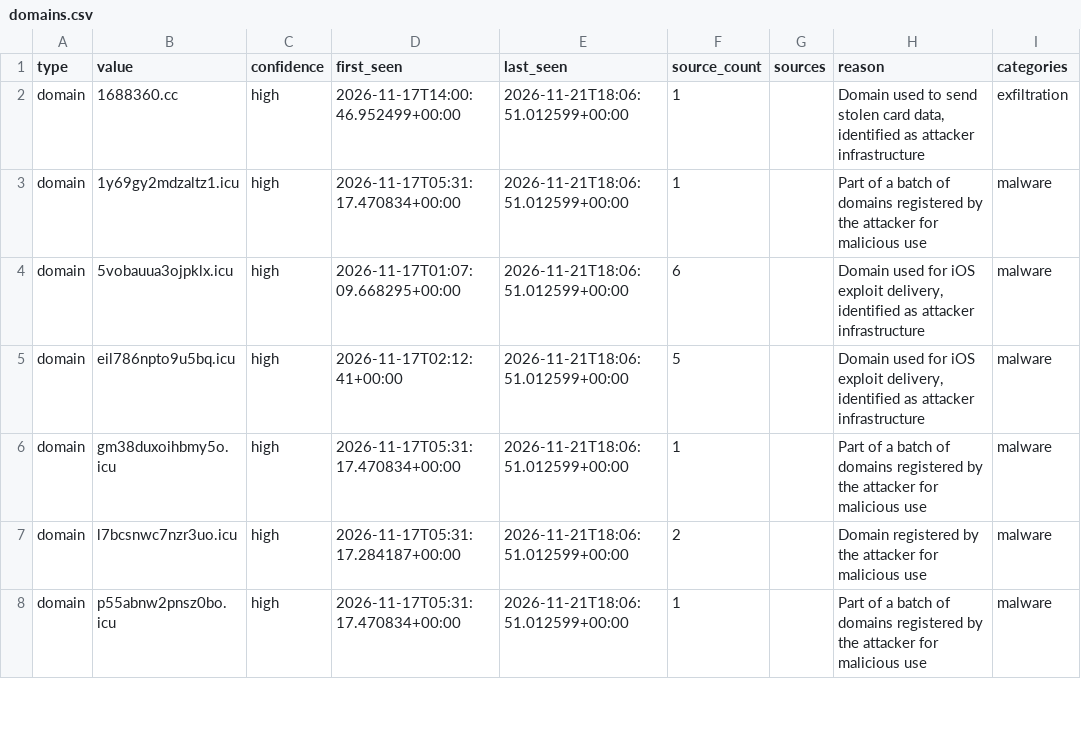
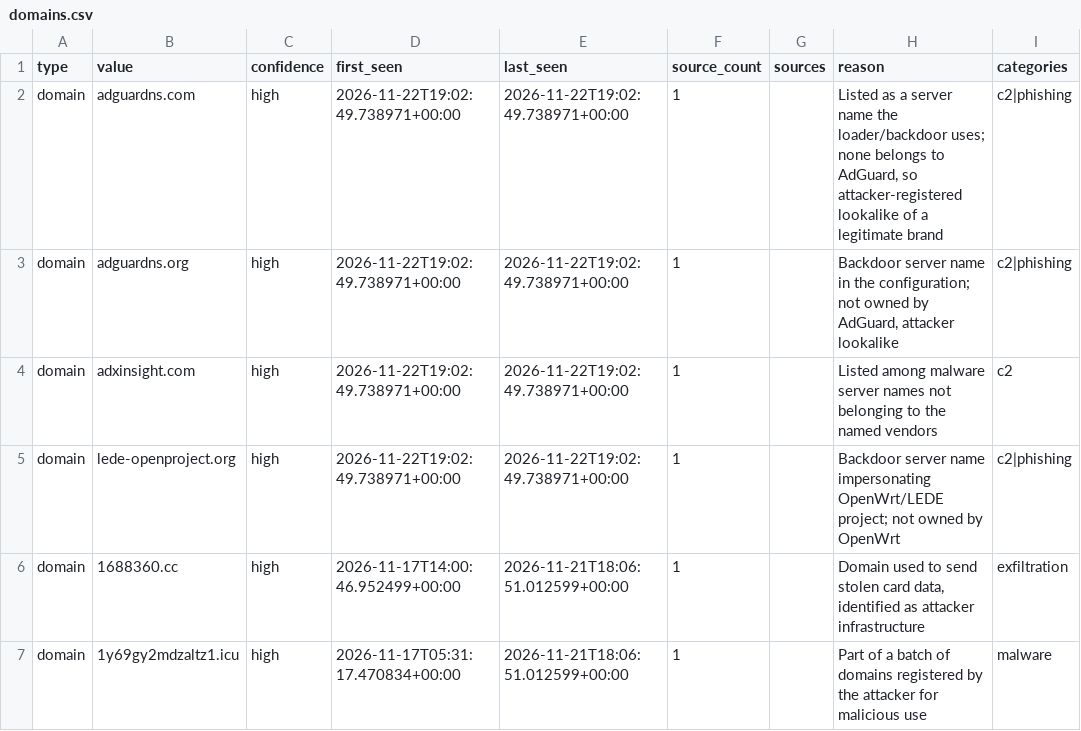
Before and after one commit to Jam0k/Public-Feeds-IOCs, a CSV file: feeds/full/domains.csv, drawn as a sheet; only a part is shown; the shorter side is filled out with more unchanged rows; the diff names each change by its address in the sheet, - before the commit and + after, or states it on an @@ line.

Commit message:
feeds: 851 network indicators (2026-11-23)

```diff
--- a/feeds/full/domains.csv
+++ b/feeds/full/domains.csv
+row 2: domain | adguardns.com | high | 2026-11-22T19:02:49.738971+00:00 | 2026-11-22T19:02:49.738971+00:00 | 1 |  | Listed as a server name the loader/backdoor uses; none belongs to AdGuard, so attacker-registered lookalike of a legitimate brand | c2|phishing
+row 3: domain | adguardns.org | high | 2026-11-22T19:02:49.738971+00:00 | 2026-11-22T19:02:49.738971+00:00 | 1 |  | Backdoor server name in the configuration; not owned by AdGuard, attacker lookalike | c2|phishing
+row 4: domain | adxinsight.com | high | 2026-11-22T19:02:49.738971+00:00 | 2026-11-22T19:02:49.738971+00:00 | 1 |  | Listed among malware server names not belonging to the named vendors | c2
+row 5: domain | lede-openproject.org | high | 2026-11-22T19:02:49.738971+00:00 | 2026-11-22T19:02:49.738971+00:00 | 1 |  | Backdoor server name impersonating OpenWrt/LEDE project; not owned by OpenWrt | c2|phishing
```
Also changed, not shown: feeds/full/crypto.csv, feeds/full/hashes.csv, 20 other files.
